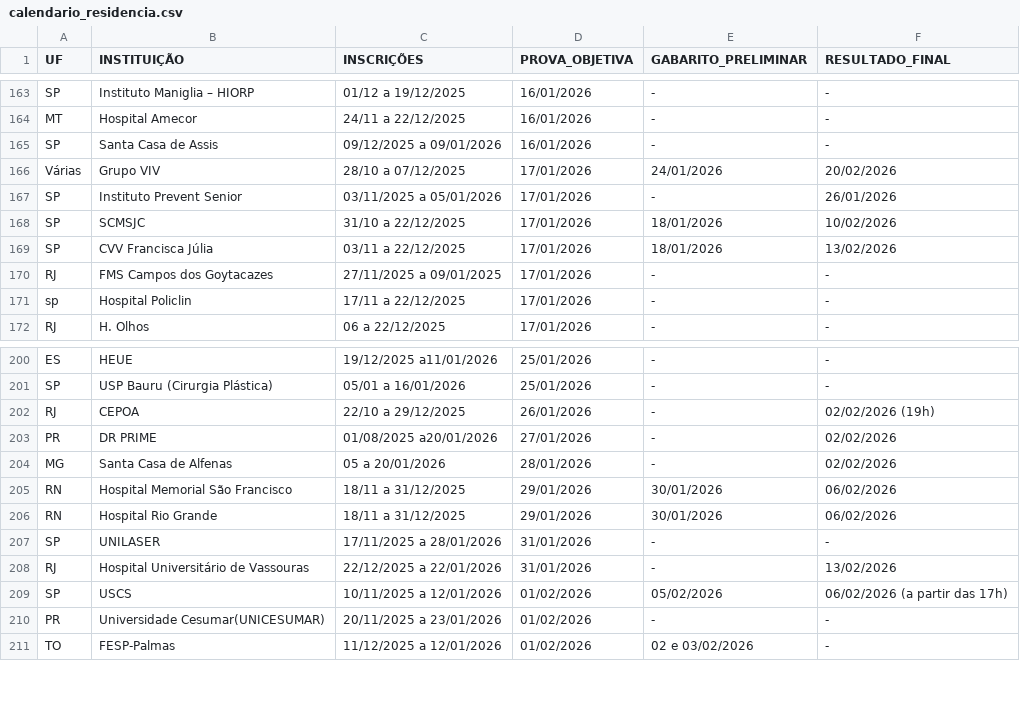
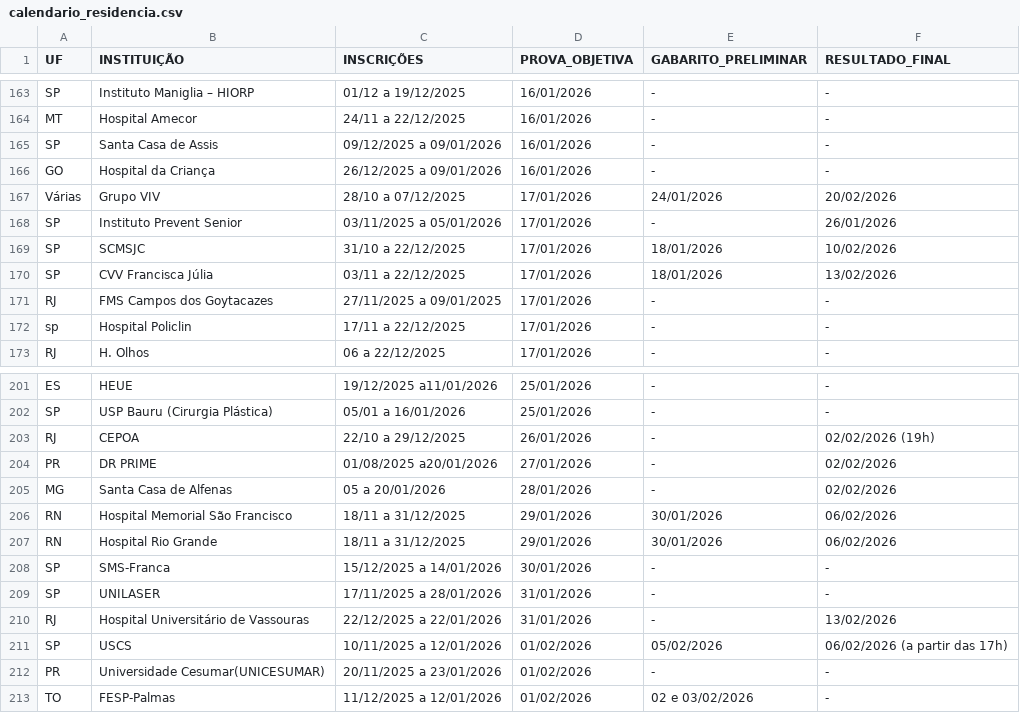
Before and after one commit to cadeteafya/calendario-provas, a CSV file: data/calendario_residencia.csv, drawn as a sheet; only a part is shown, gaps mark what is left out; the diff names each change by its address in the sheet, - before the commit and + after, or states it on an @@ line.

```diff
--- a/data/calendario_residencia.csv
+++ b/data/calendario_residencia.csv
+row 166: GO | Hospital da Criança | 26/12/2025 a 09/01/2026 | 16/01/2026 | - | -
+row 208: SP | SMS-Franca | 15/12/2025 a 14/01/2026 | 30/01/2026 | - | -
```
Also changed, not shown: 2 other files.
